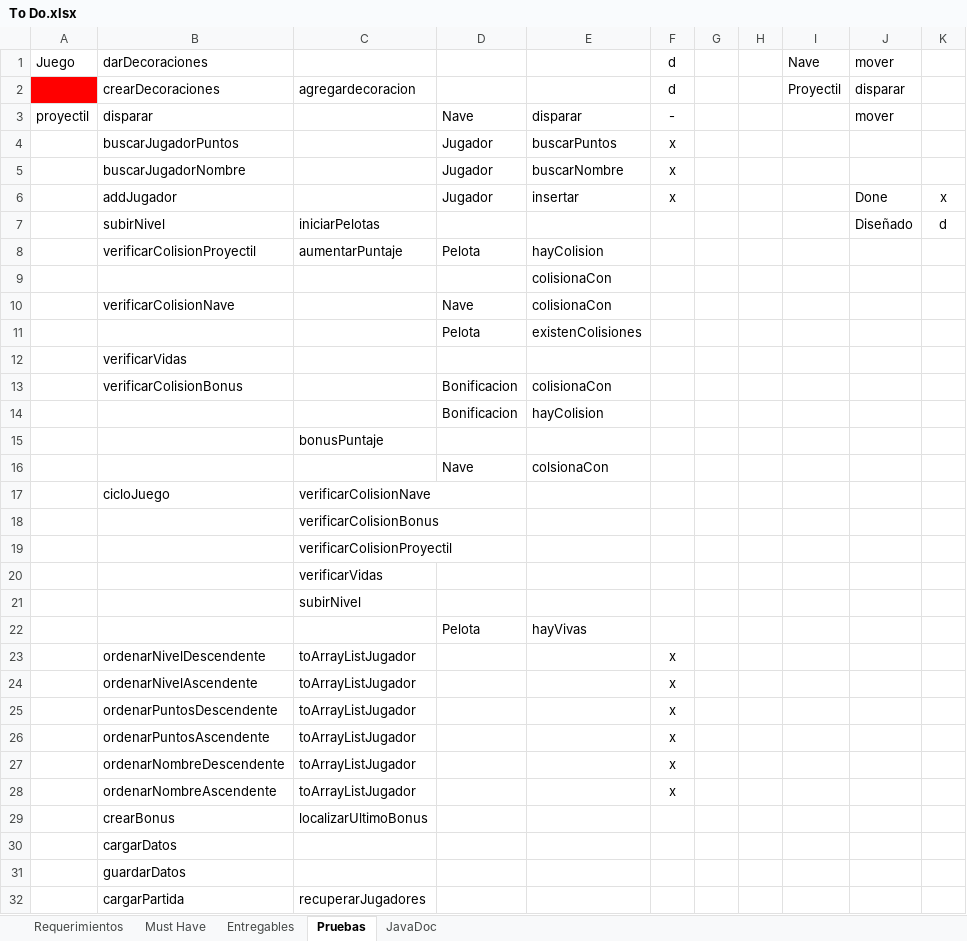
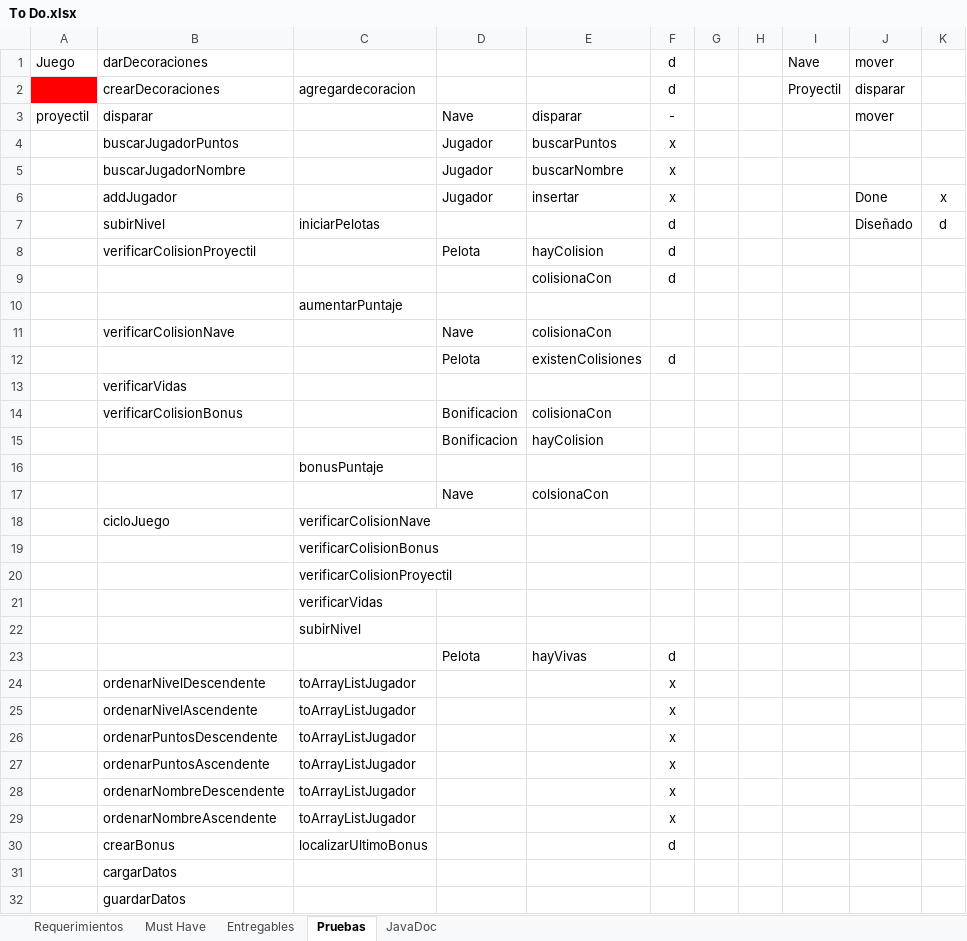
Before and after one commit to Javtor/proyecto-apo2, an Excel workbook: To Do.xlsx, sheet Pruebas, drawn as a sheet; only a part is shown; the shorter side is filled out with more unchanged rows; values as stored, in another font and other column widths than the file's, no borders; conditional formats not drawn; addresses are those after the commit; the diff names each change by its address in the sheet, - before the commit and + after, or states it on an @@ line.

Commit message:
Diseño de pruebas métodos de la clase Pelotas

```diff
--- a/To Do.xlsx (sheet Pruebas)
+++ b/To Do.xlsx (sheet Pruebas)
-F7:F9: (empty)
+F7:F9: d
-C8: aumentarPuntaje
+C8: (empty)
+row 10:  |  | aumentarPuntaje
-F12: (empty)
+F12: d
-F23: (empty)
+F23: d
-F30: (empty)
+F30: d
```
Also changed, not shown: 3 other files.
